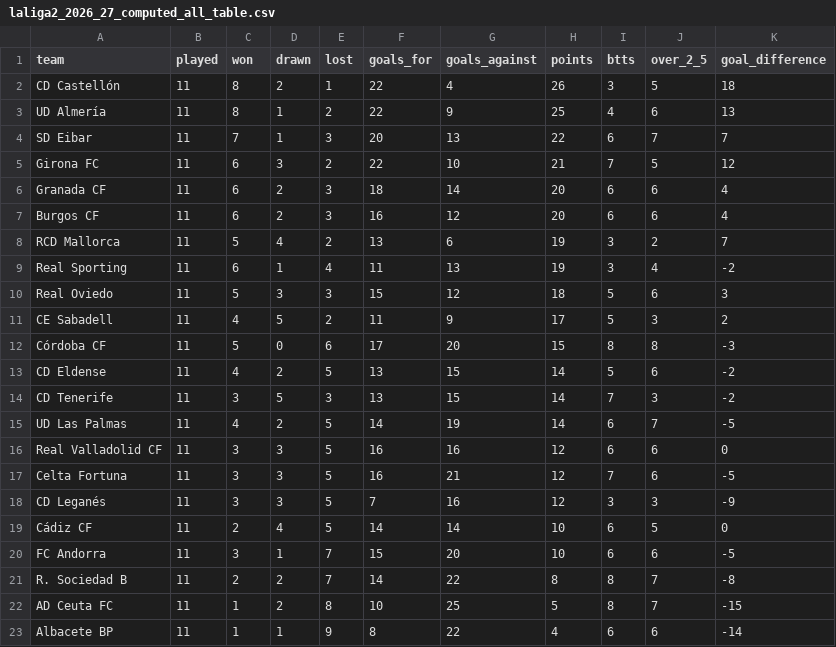
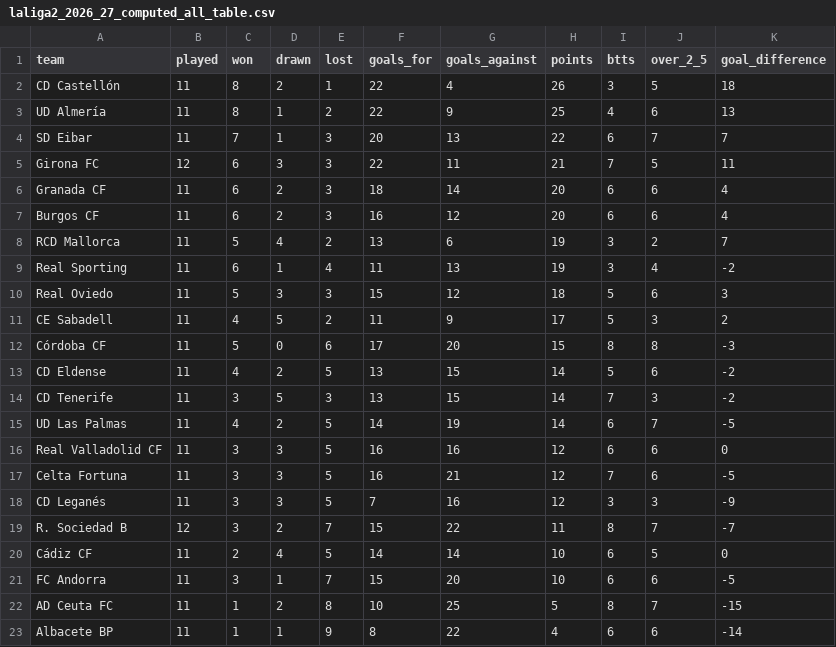
Before and after one commit to wildsonfranciscosilva1986-coder/laliga-hypermotion-2026-27-dashboard, a CSV file: laliga2_2026_27_computed_all_table.csv, drawn as a sheet.

```diff
--- a/laliga2_2026_27_computed_all_table.csv
+++ b/laliga2_2026_27_computed_all_table.csv
@@ -4,3 +4,3 @@ UD Almería,11,8,1,2,22,9,25,4,6,13
 SD Eibar,11,7,1,3,20,13,22,6,7,7
-Girona FC,11,6,3,2,22,10,21,7,5,12
+Girona FC,12,6,3,3,22,11,21,7,5,11
 Granada CF,11,6,2,3,18,14,20,6,6,4
@@ -18,5 +18,5 @@ Celta Fortuna,11,3,3,5,16,21,12,7,6,-5
 CD Leganés,11,3,3,5,7,16,12,3,3,-9
+R. Sociedad B,12,3,2,7,15,22,11,8,7,-7
 Cádiz CF,11,2,4,5,14,14,10,6,5,0
 FC Andorra,11,3,1,7,15,20,10,6,6,-5
-R. Sociedad B,11,2,2,7,14,22,8,8,7,-8
 AD Ceuta FC,11,1,2,8,10,25,5,8,7,-15
```
Also changed, not shown: espn_2026_27_standings_from_scores.csv, laliga2_2026_27_espn_result_crosscheck.csv, 12 other files.
